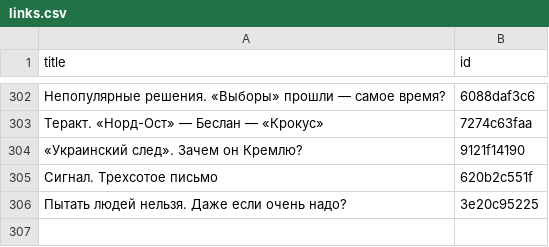
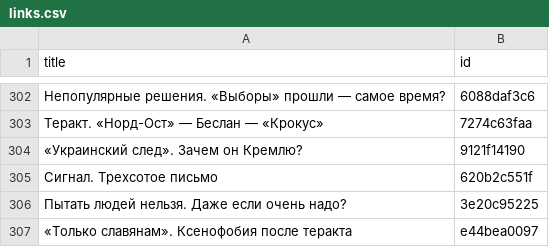
Before and after one commit to dmitriev-alex/signal-archive, a CSV file: _data/links.csv, drawn as a sheet; only a part is shown, gaps mark what is left out; the diff names each change by its address in the sheet, - before the commit and + after, or states it on an @@ line.

```diff
--- a/_data/links.csv
+++ b/_data/links.csv
+row 307: «Только славянам». Ксенофобия после теракта | e44bea0097
```
